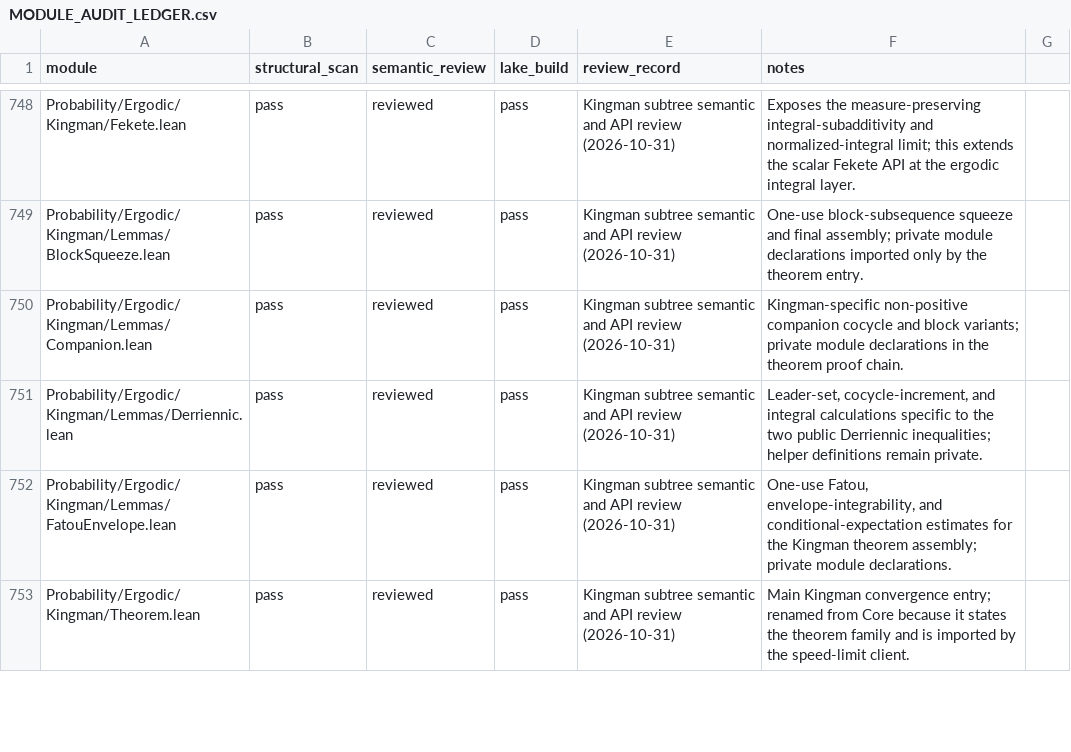
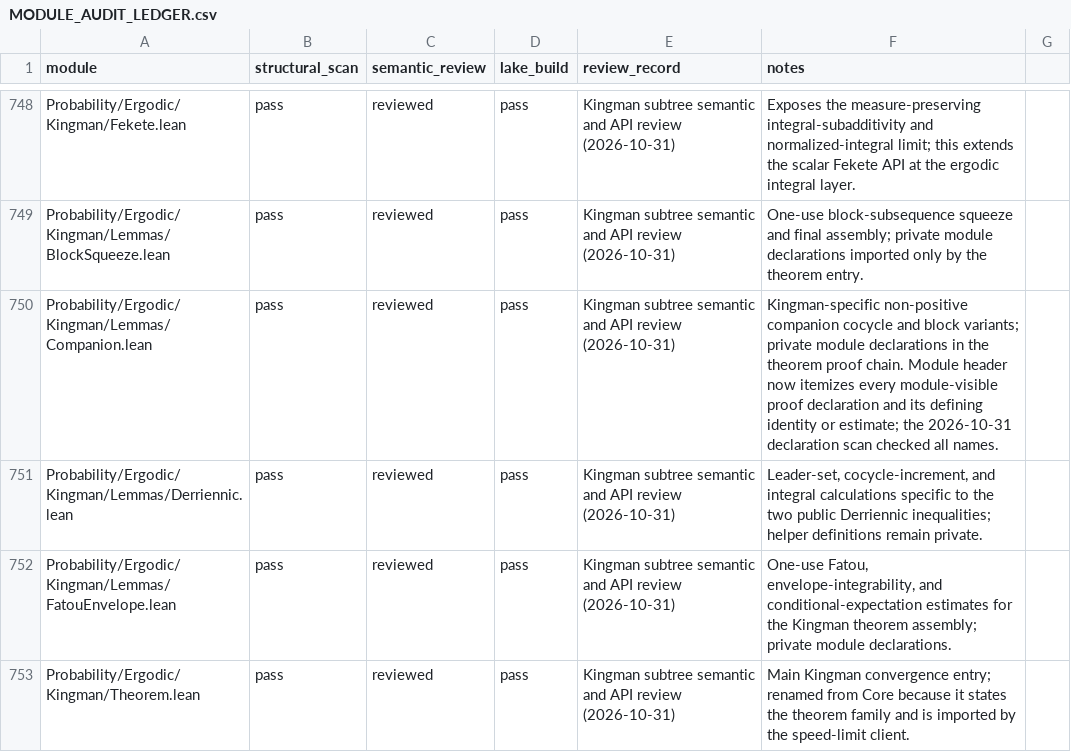
Before and after one commit to maix00/BranchingProcess, a CSV file: docs/architecture/MODULE_AUDIT_LEDGER.csv, drawn as a sheet; only a part is shown, gaps mark what is left out; the diff covers the shown part only.

Commit message:
docs(lean): complete proof support inventories

```diff
--- a/docs/architecture/MODULE_AUDIT_LEDGER.csv
+++ b/docs/architecture/MODULE_AUDIT_LEDGER.csv
@@ -749,3 +749,3 @@ Probability/Ergodic/Kingman/Fekete.lean,pass,reviewed,pass,Kingman subtree seman
 Probability/Ergodic/Kingman/Lemmas/BlockSqueeze.lean,pass,reviewed,pass,Kingman subtree semantic and API review (2026-10-31),One-use block-subsequence squeeze and final assembly; private module declarations imported only by the theorem entry.
-Probability/Ergodic/Kingman/Lemmas/Companion.lean,pass,reviewed,pass,Kingman subtree semantic and API review (2026-10-31),Kingman-specific non-positive companion cocycle and block variants; private module declarations in the theorem proof chain.
+Probability/Ergodic/Kingman/Lemmas/Companion.lean,pass,reviewed,pass,Kingman subtree semantic and API review (2026-10-31),Kingman-specific non-positive companion cocycle and block variants; private module declarations in the theorem proof chain. Module header now itemizes every module-visible proof declaration and its defining identity or estimate; the 2026-10-31 declaration scan checked all names.
 Probability/Ergodic/Kingman/Lemmas/Derriennic.lean,pass,reviewed,pass,Kingman subtree semantic and API review (2026-10-31),"Leader-set, cocycle-increment, and integral calculations specific to the two public Derriennic inequalities; helper definitions remain private."
```
Also changed, not shown: 12 edited cells elsewhere in this file, 31 other files.
